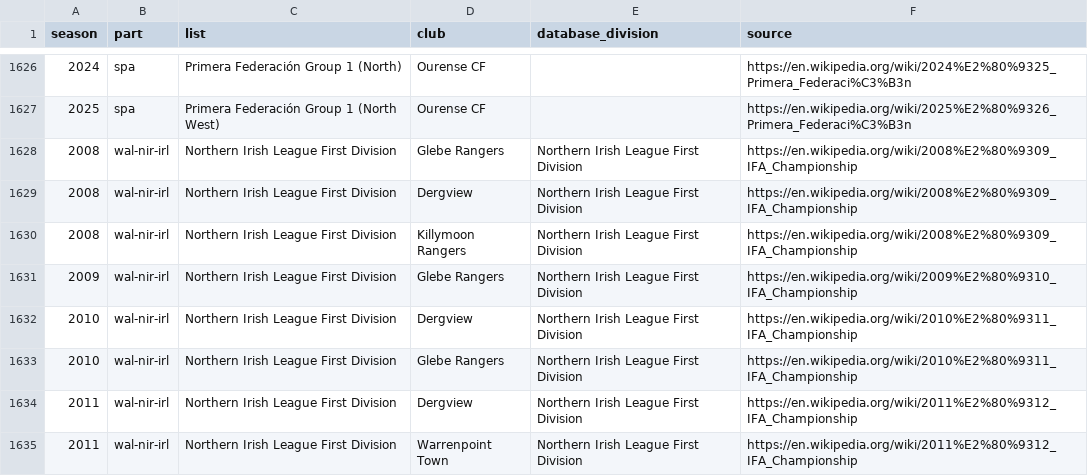
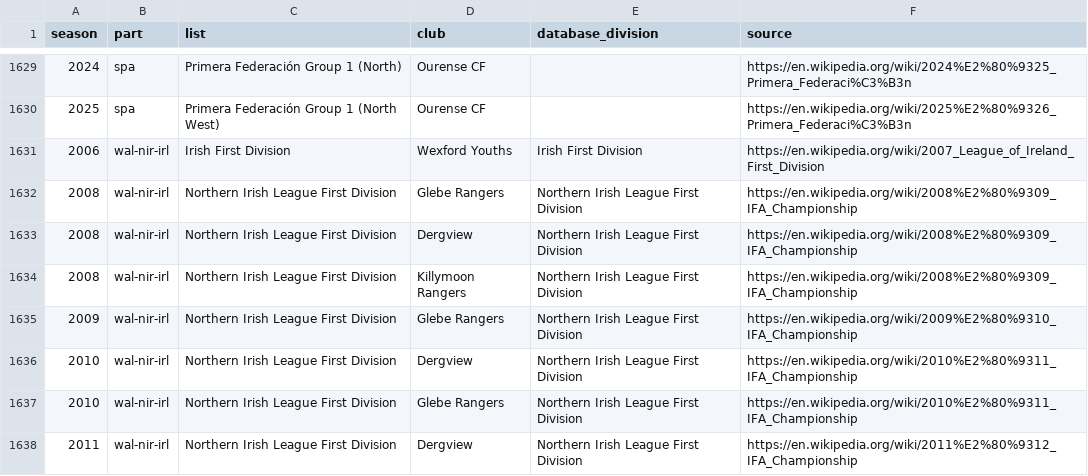
Before and after one commit to maxevans60/cm0102-mac, a TSV file: docs/research/club-moves-0.6.0/missing.tsv, drawn as a sheet; only a part is shown, gaps mark what is left out; the shorter side is filled out with more unchanged rows; the diff covers the shown part only.

```diff
--- a/docs/research/club-moves-0.6.0/missing.tsv
+++ b/docs/research/club-moves-0.6.0/missing.tsv
@@ -1627,2 +1630,3 @@ season	part	list	club	database_division	source
 2025	spa	Primera Federación Group 1 (North West)	Ourense CF		https://en.wikipedia.org/wiki/2025%E2%80%9326_Primera_Federaci%C3%B3n
+2006	wal-nir-irl	Irish First Division	Wexford Youths	Irish First Division	https://en.wikipedia.org/wiki/2007_League_of_Ireland_First_Division
 2008	wal-nir-irl	Northern Irish League First Division	Glebe Rangers	Northern Irish League First Division	https://en.wikipedia.org/wiki/2008%E2%80%9309_IFA_Championship
```
Also changed, not shown: 3 added rows and 75 edited cells elsewhere in this file, docs/research/club-moves-0.6.0/lists.tsv, 51 other files.
